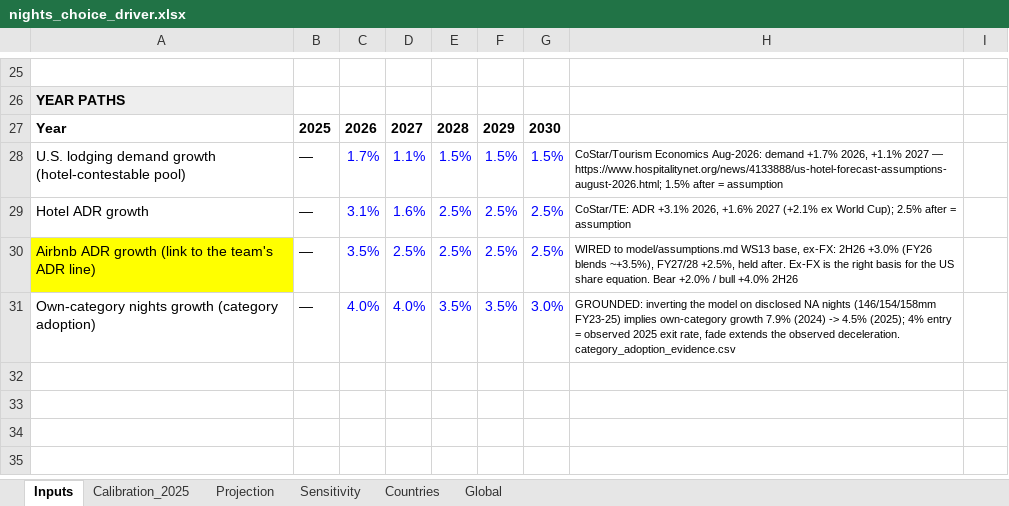
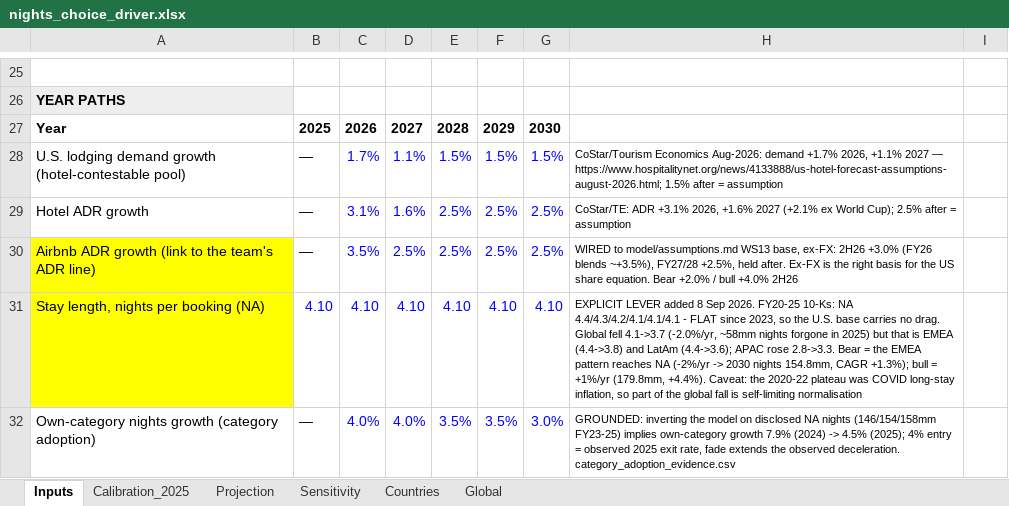
Before and after one commit to Kaenyne/Citadel-ABNB, an Excel workbook: docs/nights_choice_driver.xlsx, sheet Inputs, drawn as a sheet; only a part is shown, gaps mark what is left out; values as stored, in another font and other column widths than the file's, no borders; the diff names each change by its address in the sheet, - before the commit and + after, or states it on an @@ line.

```diff
--- a/docs/nights_choice_driver.xlsx (sheet Inputs)
+++ b/docs/nights_choice_driver.xlsx (sheet Inputs)
+row 31: Stay length, nights per booking (NA) | 4.10 | 4.10 | 4.10 | 4.10 | 4.10 | 4.10 | EXPLICIT LEVER added 8 Sep 2026. FY20-25 10-Ks: NA 4.4/4.3/4.2/4.1/4.1/4.1 - FLAT since 2023, so the U.S. base carries no drag. Global fell 4.1->3.7 (-2.0%/yr, ~58mm nights forgone in 2025) but that is EMEA (4.4->3.8) and LatAm (4.4->3.6); APAC rose 2.8->3.3. Bear = the EMEA pattern reaches NA (-2%/yr -> 2030 nights 154.8mm, CAGR +1.3%); bull = +1%/yr (179.8mm, +4.4%). Caveat: the 2020-22 plateau was COVID long-stay inflation, so part of the global fall is self-limiting normalisation
```
Also changed, not shown: sheet Projection, sheet Global, 6 other files.
